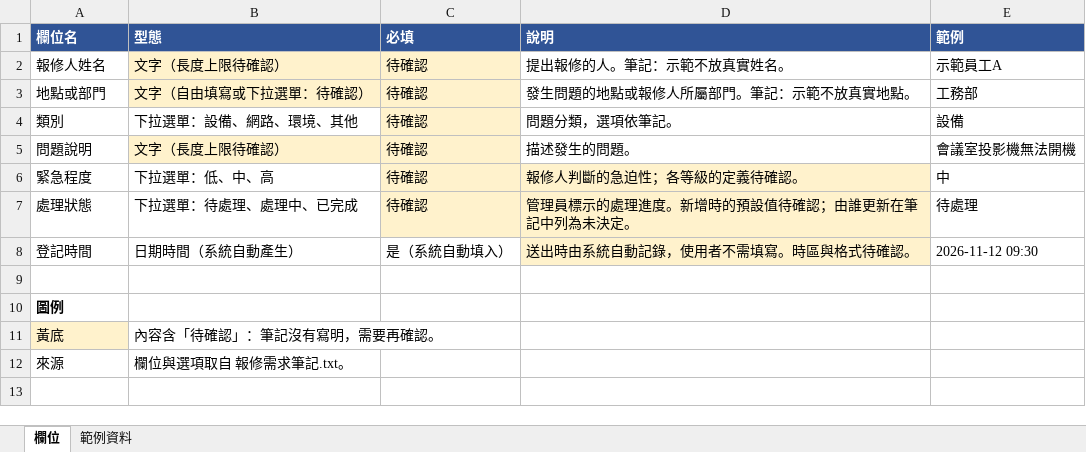
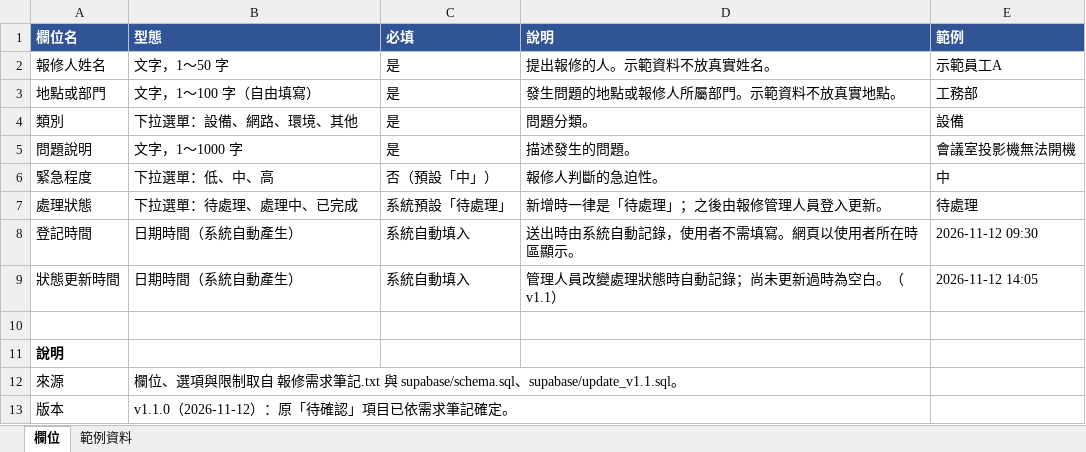
Before and after one commit to 3j1683/MSTUNG, an Excel workbook: 文件/報修欄位表.xlsx, sheet 欄位, drawn as a sheet; values as stored, in another font and other column widths than the file's, no borders; removed rows and columns are numbered as before the commit, all else as after; the diff names each change by its address in the sheet, - before the commit and + after, or states it on an @@ line.

```diff
--- a/文件/報修欄位表.xlsx (sheet 欄位)
+++ b/文件/報修欄位表.xlsx (sheet 欄位)
-B2 (型態): 文字（長度上限待確認）
+B2 (型態): 文字，1～50 字
-B2:C3 fill: #FFF2CC
+B2:C3 fill: none
-C2:C5 (必填): 待確認
+C2:C5 (必填): 是
-D2 (說明): 提出報修的人。筆記：示範不放真實姓名。
+D2 (說明): 提出報修的人。示範資料不放真實姓名。
-B3 (型態): 文字（自由填寫或下拉選單：待確認）
+B3 (型態): 文字，1～100 字（自由填寫）
-D3 (說明): 發生問題的地點或報修人所屬部門。筆記：示範不放真實地點。
+D3 (說明): 發生問題的地點或報修人所屬部門。示範資料不放真實地點。
-C4 fill: #FFF2CC
+C4 fill: none
-D4 (說明): 問題分類，選項依筆記。
+D4 (說明): 問題分類。
-B5 (型態): 文字（長度上限待確認）
+B5 (型態): 文字，1～1000 字
-B5:C5 fill: #FFF2CC
+B5:C5 fill: none
-C6 (必填): 待確認
+C6 (必填): 否（預設「中」）
-C6:D7 fill: #FFF2CC
+C6:D7 fill: none
-D6 (說明): 報修人判斷的急迫性；各等級的定義待確認。
+D6 (說明): 報修人判斷的急迫性。
-C7 (必填): 待確認
+C7 (必填): 系統預設「待處理」
-D7 (說明): 管理員標示的處理進度。新增時的預設值待確認；由誰更新在筆記中列為未決定。
+D7 (說明): 新增時一律是「待處理」；之後由報修管理人員登入更新。
-C8 (必填): 是（系統自動填入）
+C8 (必填): 系統自動填入
-D8 (說明): 送出時由系統自動記錄，使用者不需填寫。時區與格式待確認。
+D8 (說明): 送出時由系統自動記錄，使用者不需填寫。網頁以使用者所在時區顯示。
-D8 fill: #FFF2CC
+D8 fill: none
+row 9: 狀態更新時間 | 日期時間（系統自動產生） | 系統自動填入 | 管理人員改變處理狀態時自動記錄；尚未更新過時為空白。（v1.1） | 2026-11-12 14:05
-A11 (欄位名): 圖例
+A11 (欄位名): 說明
-row 11: 黃底 | 內容含「待確認」：筆記沒有寫明，需要再確認。
-B12 (型態): 欄位與選項取自 報修需求筆記.txt。
+B12 (型態): 欄位、選項與限制取自 報修需求筆記.txt 與 supabase/schema.sql、supabase/update_v1.1.sql。
+row 13: 版本 | v1.1.0（2026-11-12）：原「待確認」項目已依需求筆記確定。
```
Also changed, not shown: sheet 範例資料, 13 other files.
